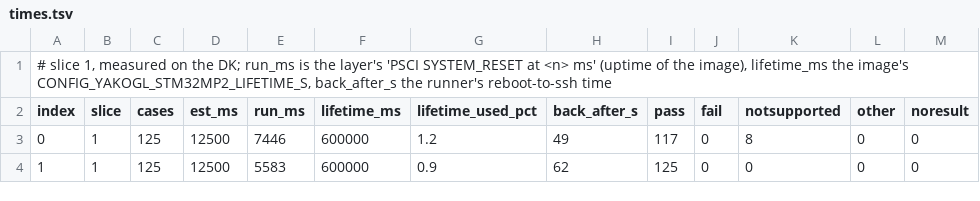
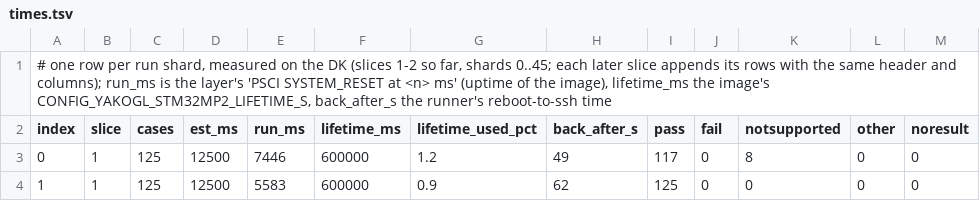
Before and after one commit to signal-slot/yakogl, a TSV file: tools/cts/log/2026-11-mp2-gles2-p9/times.tsv, drawn as a sheet; only a part is shown; the diff names each change by its address in the sheet, - before the commit and + after, or states it on an @@ line.

```diff
--- a/tools/cts/log/2026-11-mp2-gles2-p9/times.tsv
+++ b/tools/cts/log/2026-11-mp2-gles2-p9/times.tsv
-A1 (index): # slice 1, measured on the DK; run_ms is…
+A1 (index): # one row per run shard, measured on the DK (slices 1-2 so far, shards 0..45; each later slice appends its rows with the same header and columns); run_ms is…
```
Also changed, not shown: 1 other file.
